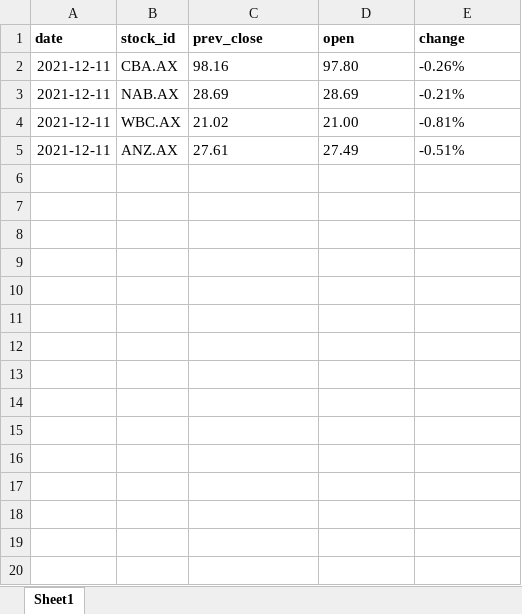
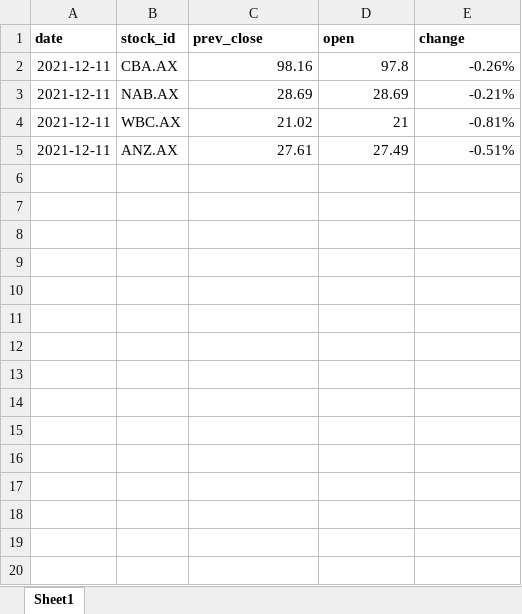
Before and after one commit to serenawatson/stem_leadership, an Excel workbook: output.xlsx, sheet Sheet1, drawn as a sheet; only a part is shown; values as stored, in another font and other column widths than the file's, no borders; the diff covers the shown part only; the diff names each change by its address in the sheet, - before the commit and + after, or states it on an @@ line.

Commit message:
Attempted separating stocks by sheet

```diff
--- a/output.xlsx (sheet Sheet1)
+++ b/output.xlsx (sheet Sheet1)
-C2 alignment: left
+C2 alignment: right
-D2 (open): 97.80
+D2 (open): 97.8
-E2 alignment: left
+E2 alignment: right
-C3:E3 alignment: left
+C3:E3 alignment: right
-C4 alignment: left
+C4 alignment: right
-D4 (open): 21.00
+D4 (open): 21
-E4 alignment: left
+E4 alignment: right
-C5:E5 alignment: left
+C5:E5 alignment: right
+row 6: (empty)
+row 7: (empty)
+row 8: (empty)
+row 9: (empty)
+row 10: (empty)
+row 11: (empty)
+row 12: (empty)
+row 13: (empty)
+row 14: (empty)
+row 15: (empty)
+row 16: (empty)
+row 17: (empty)
+row 18: (empty)
+row 19: (empty)
+row 20: (empty)
```
Also changed, not shown: 21 added rows elsewhere in this sheet, 2 other files.
